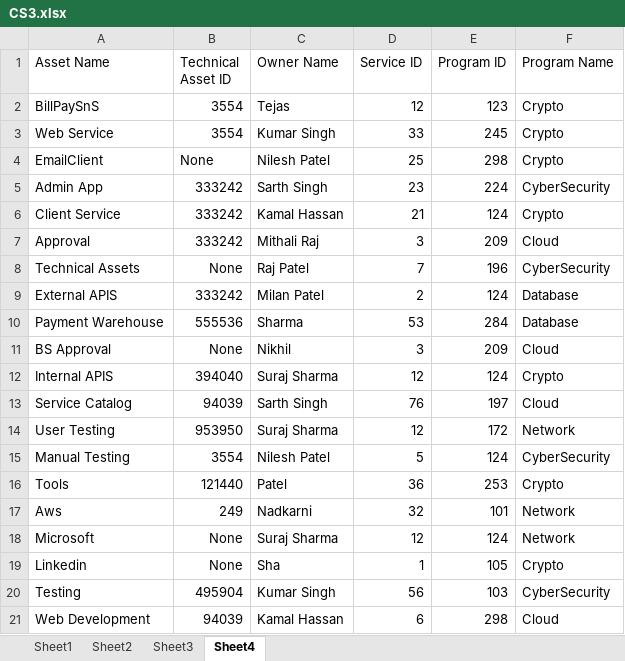
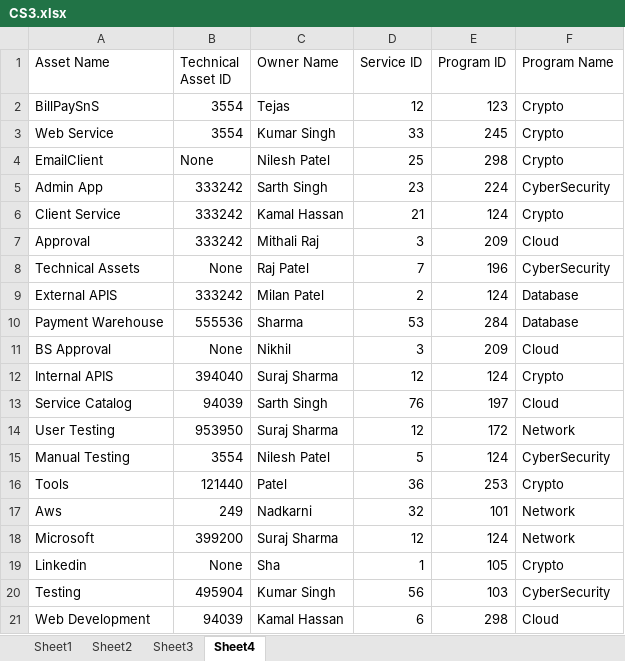
Before and after one commit to SaiSamarth123/ExcelApache, an Excel workbook: excelproject/CS3.xlsx, sheet Sheet4, drawn as a sheet; values as stored, in another font and other column widths than the file's, no borders; the diff names each change by its address in the sheet, - before the commit and + after, or states it on an @@ line.

```diff
--- a/excelproject/CS3.xlsx (sheet Sheet4)
+++ b/excelproject/CS3.xlsx (sheet Sheet4)
-B18 (Technical Asset ID): None
+B18 (Technical Asset ID): 399200
```
Also changed, not shown: excelproject/CS1.xlsx, 10 other files.
